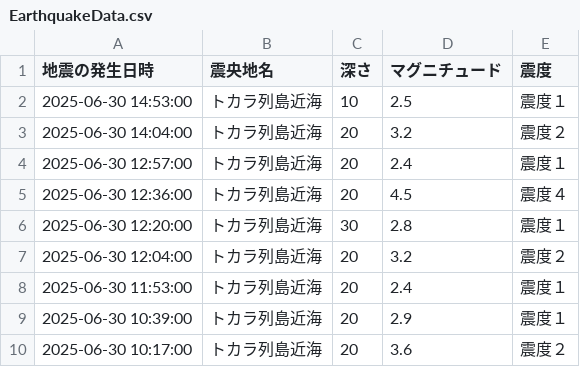
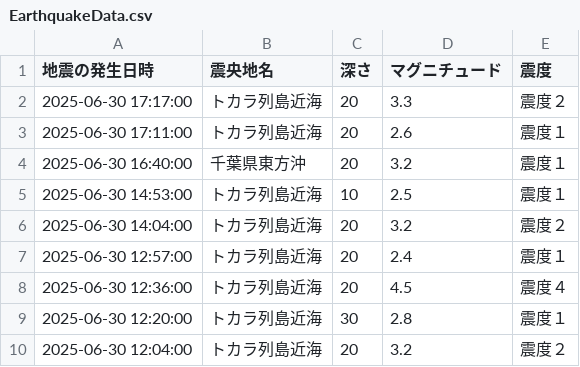
Before and after one commit to wetfore8050/cdargrv, a CSV file: EarthquakeData.csv, drawn as a sheet; only a part is shown; the shorter side is filled out with more unchanged rows.

```diff
--- a/EarthquakeData.csv
+++ b/EarthquakeData.csv
@@ -1,2 +1,5 @@
 地震の発生日時,震央地名,深さ,マグニチュード,震度
+2025-06-30 17:17:00,トカラ列島近海,20,3.3,震度２
+2025-06-30 17:11:00,トカラ列島近海,20,2.6,震度１
+2025-06-30 16:40:00,千葉県東方沖,20,3.2,震度１
 2025-06-30 14:53:00,トカラ列島近海,10,2.5,震度１
```
Also changed, not shown: 1 other file.
